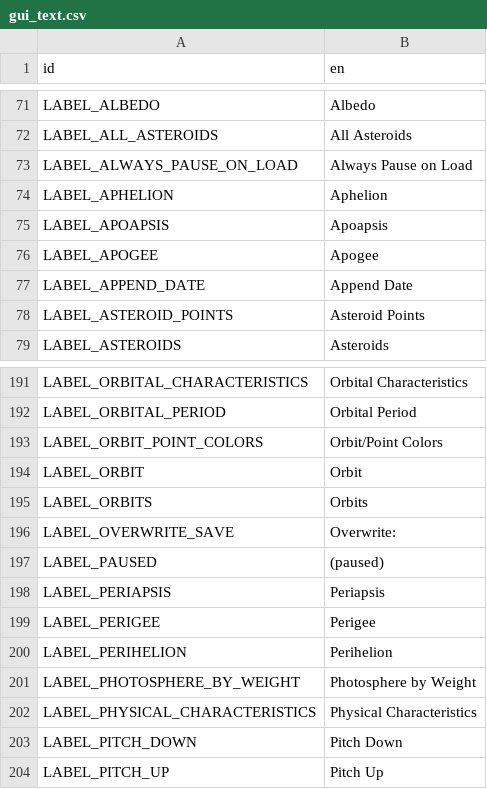
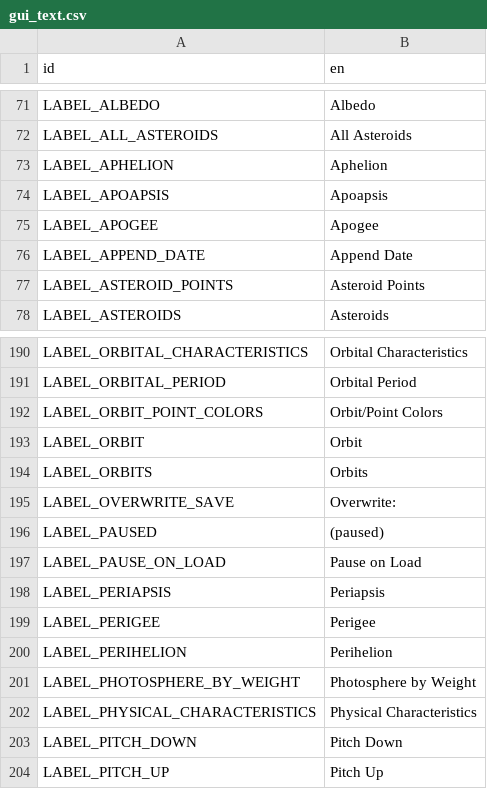
Before and after one commit to ivoyager/ivoyager, a CSV file: data/text/gui_text.csv, drawn as a sheet; only a part is shown, gaps mark what is left out.

Commit message:
Integrated ivoyager w/ SceneTree.paused

```diff
--- a/data/text/gui_text.csv
+++ b/data/text/gui_text.csv
@@ -72,3 +72,2 @@ LABEL_ALBEDO,Albedo
 LABEL_ALL_ASTEROIDS,All Asteroids
-LABEL_ALWAYS_PAUSE_ON_LOAD,Always Pause on Load
 LABEL_APHELION,Aphelion
@@ -197,2 +196,3 @@ LABEL_OVERWRITE_SAVE,Overwrite:
 LABEL_PAUSED,(paused)
+LABEL_PAUSE_ON_LOAD,Pause on Load
 LABEL_PERIAPSIS,Periapsis
```
Also changed, not shown: 9 other files.
